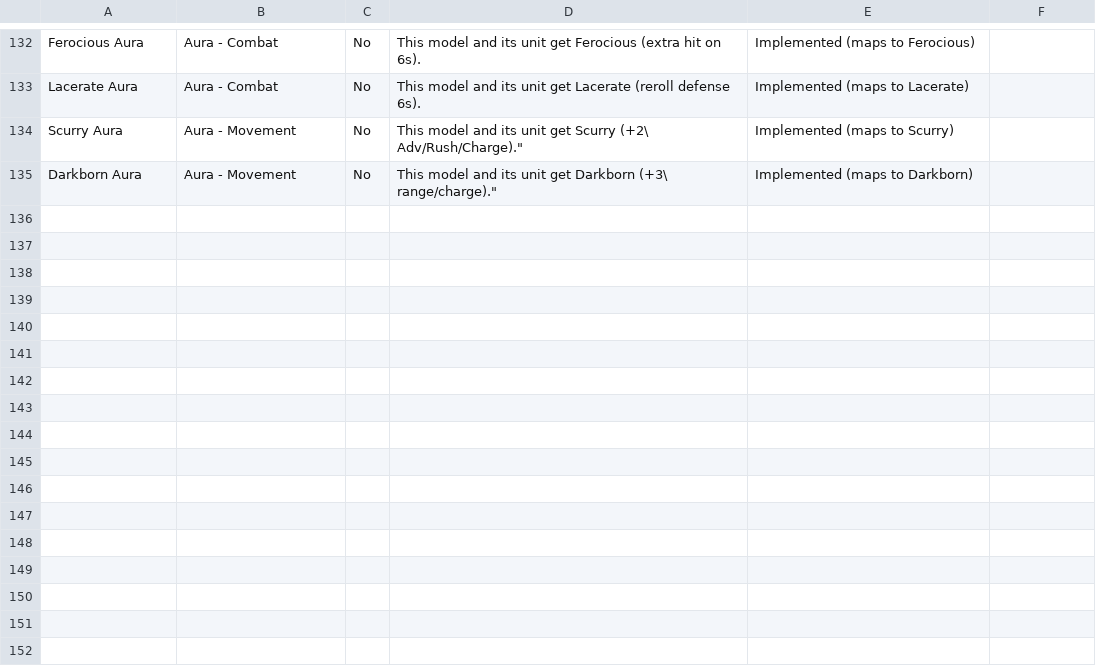
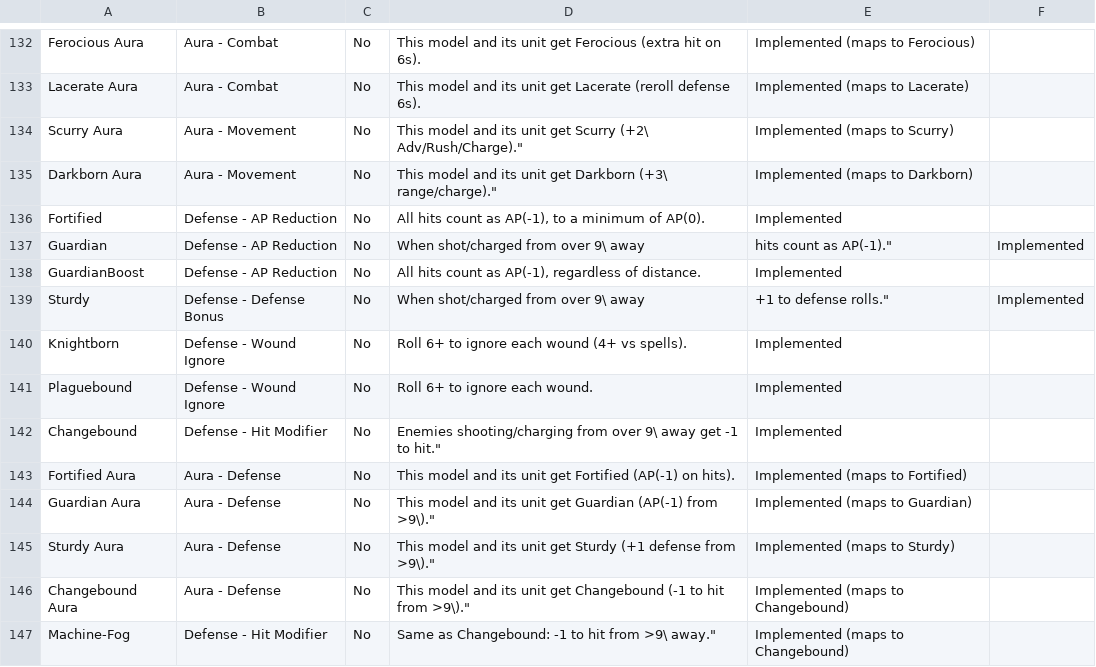
Before and after one commit to Dewerwork/Science-Battle-Simulator, a CSV file: docs/special_rules_implemented.csv, drawn as a sheet; only a part is shown, gaps mark what is left out; the diff names each change by its address in the sheet, - before the commit and + after, or states it on an @@ line.

```diff
--- a/docs/special_rules_implemented.csv
+++ b/docs/special_rules_implemented.csv
+row 136: Fortified | Defense - AP Reduction | No | All hits count as AP(-1), to a minimum of AP(0). | Implemented
+row 137: Guardian | Defense - AP Reduction | No | When shot/charged from over 9\ away | hits count as AP(-1)." | Implemented
+row 138: GuardianBoost | Defense - AP Reduction | No | All hits count as AP(-1), regardless of distance. | Implemented
+row 139: Sturdy | Defense - Defense Bonus | No | When shot/charged from over 9\ away | +1 to defense rolls." | Implemented
+row 140: Knightborn | Defense - Wound Ignore | No | Roll 6+ to ignore each wound (4+ vs spells). | Implemented
+row 141: Plaguebound | Defense - Wound Ignore | No | Roll 6+ to ignore each wound. | Implemented
+row 142: Changebound | Defense - Hit Modifier | No | Enemies shooting/charging from over 9\ away get -1 to hit." | Implemented
+row 143: Fortified Aura | Aura - Defense | No | This model and its unit get Fortified (AP(-1) on hits). | Implemented (maps to Fortified)
+row 144: Guardian Aura | Aura - Defense | No | This model and its unit get Guardian (AP(-1) from >9\)." | Implemented (maps to Guardian)
+row 145: Sturdy Aura | Aura - Defense | No | This model and its unit get Sturdy (+1 defense from >9\)." | Implemented (maps to Sturdy)
+row 146: Changebound Aura | Aura - Defense | No | This model and its unit get Changebound (-1 to hit from >9\)." | Implemented (maps to Changebound)
+row 147: Machine-Fog | Defense - Hit Modifier | No | Same as Changebound: -1 to hit from >9\ away." | Implemented (maps to Changebound)
```
Also changed, not shown: 5 other files.
